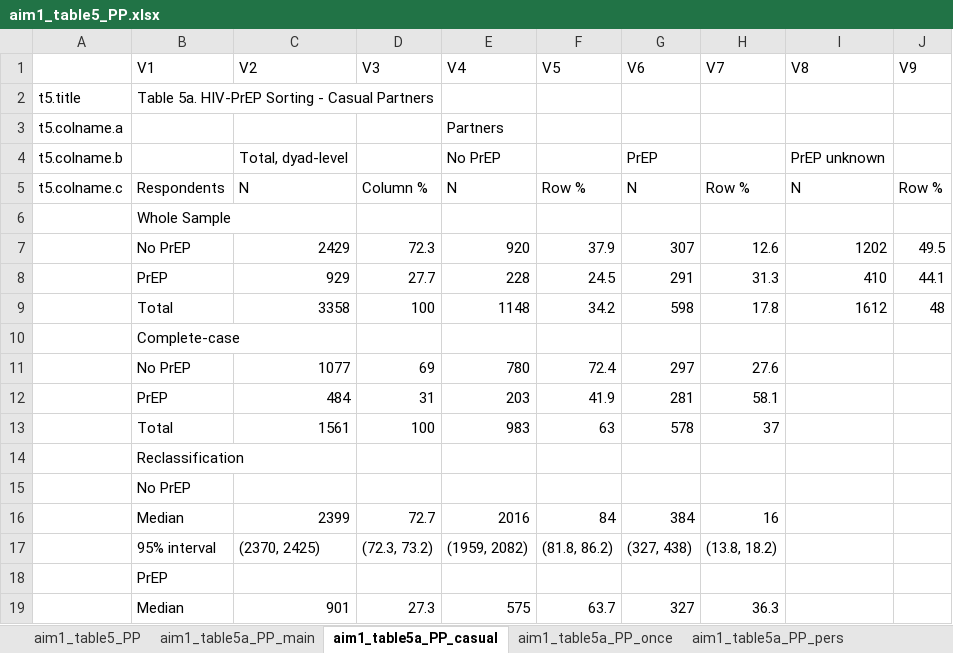
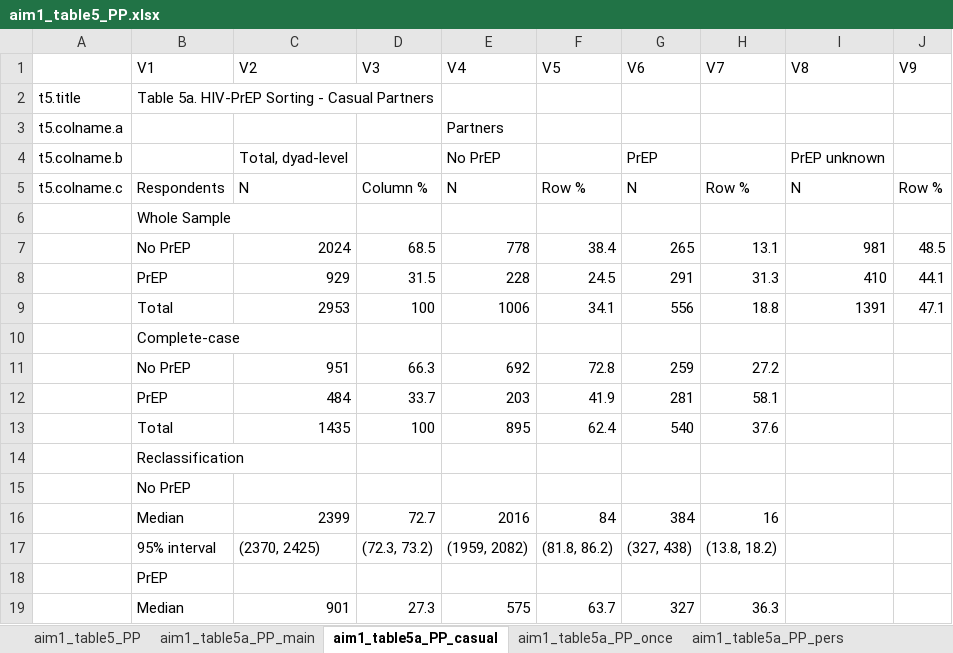
Before and after one commit to EpiModel/PrEP-HIV-Sorting, an Excel workbook: aim1_table5_PP.xlsx, sheet aim1_table5a_PP_casual, drawn as a sheet; only a part is shown; values as stored, in another font and other column widths than the file's, no borders; removed rows and columns are numbered as before the commit, all else as after; the diff names each change by its address in the sheet, - before the commit and + after, or states it on an @@ line.

Commit message:
Updated tables with different denominator for cc analysis

```diff
--- a/aim1_table5_PP.xlsx (sheet aim1_table5a_PP_casual)
+++ b/aim1_table5_PP.xlsx (sheet aim1_table5a_PP_casual)
-row 7:  | No PrEP | 2429 | 72.3 | 920 | 37.9 | 307 | 12.6 | 1202 | 49.5
+row 7:  | No PrEP | 2024 | 68.5 | 778 | 38.4 | 265 | 13.1 | 981 | 48.5
-D8 (V3): 27.7
+D8 (V3): 31.5
-row 9:  | Total | 3358 | 100 | 1148 | 34.2 | 598 | 17.8 | 1612 | 48
+row 9:  | Total | 2953 | 100 | 1006 | 34.1 | 556 | 18.8 | 1391 | 47.1
-row 11:  | No PrEP | 1077 | 69 | 780 | 72.4 | 297 | 27.6
+row 11:  | No PrEP | 951 | 66.3 | 692 | 72.8 | 259 | 27.2
-D12 (V3): 31
+D12 (V3): 33.7
-row 13:  | Total | 1561 | 100 | 983 | 63 | 578 | 37
+row 13:  | Total | 1435 | 100 | 895 | 62.4 | 540 | 37.6
```
Also changed, not shown: sheet aim1_table5a_PP_once, sheet aim1_table5a_PP_main, sheet aim1_table5a_PP_pers, sheet aim1_table5_PP, 10 other files.
